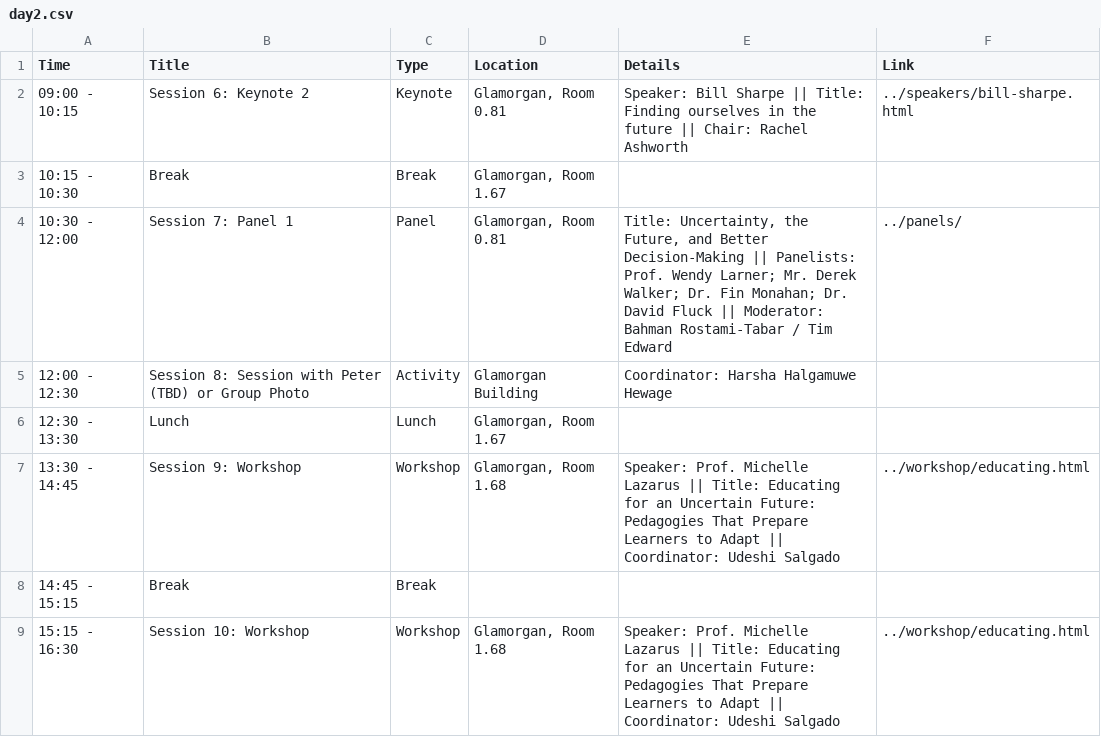
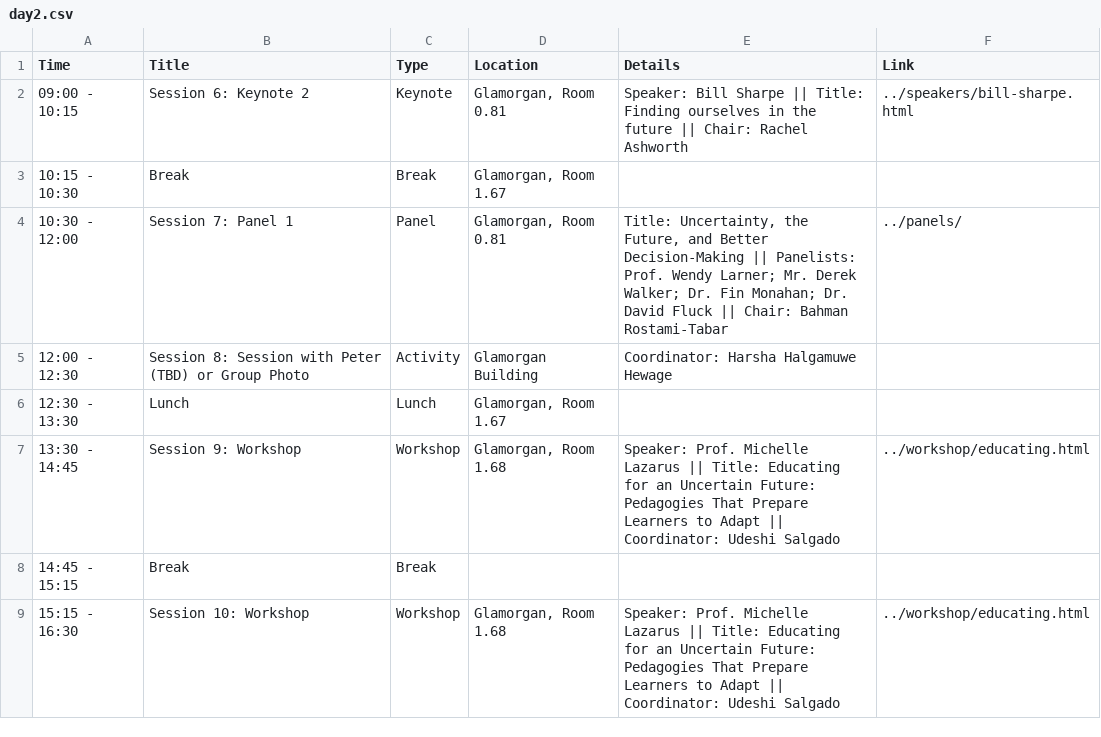
Before and after one commit to dl4sg-summer-school/dl4sg-summer-school.github.io, a CSV file: program/data/day2.csv, drawn as a sheet.

Commit message:
add chairs

```diff
--- a/program/data/day2.csv
+++ b/program/data/day2.csv
@@ -3,3 +3,3 @@ Time,Title,Type,Location,Details,Link
 10:15 - 10:30,Break,Break,"Glamorgan, Room 1.67",,
-10:30 - 12:00,Session 7: Panel 1,Panel,"Glamorgan, Room 0.81","Title: Uncertainty, the Future, and Better Decision-Making || Panelists: Prof. Wendy Larner; Mr. Derek Walker; Dr. Fin Monahan; Dr. David Fluck || Moderator: Bahman Rostami-Tabar / Tim Edward",../panels/
+10:30 - 12:00,Session 7: Panel 1,Panel,"Glamorgan, Room 0.81","Title: Uncertainty, the Future, and Better Decision-Making || Panelists: Prof. Wendy Larner; Mr. Derek Walker; Dr. Fin Monahan; Dr. David Fluck || Chair: Bahman Rostami-Tabar",../panels/
 12:00 - 12:30,Session 8: Session with Peter (TBD) or Group Photo,Activity,Glamorgan Building,Coordinator: Harsha Halgamuwe Hewage,
```
Also changed, not shown: 8 other files.
